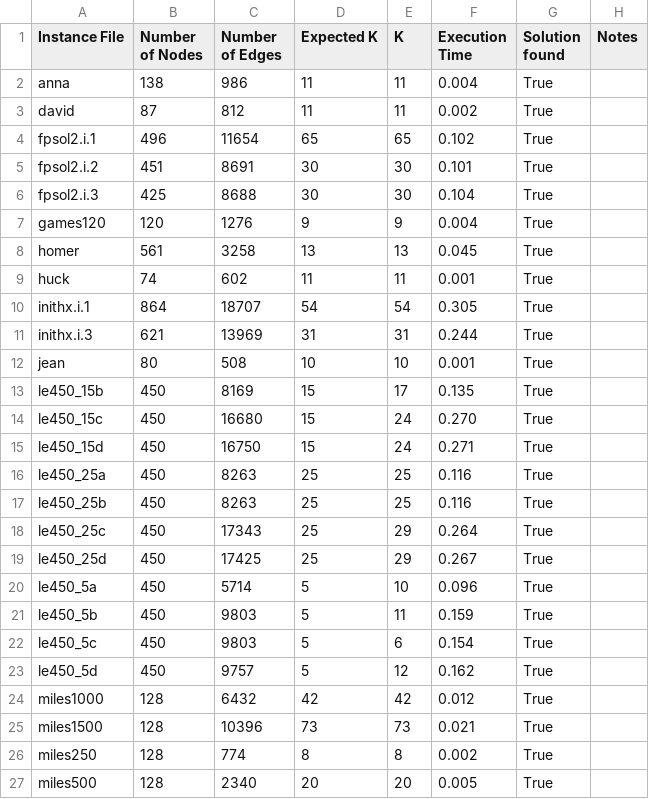
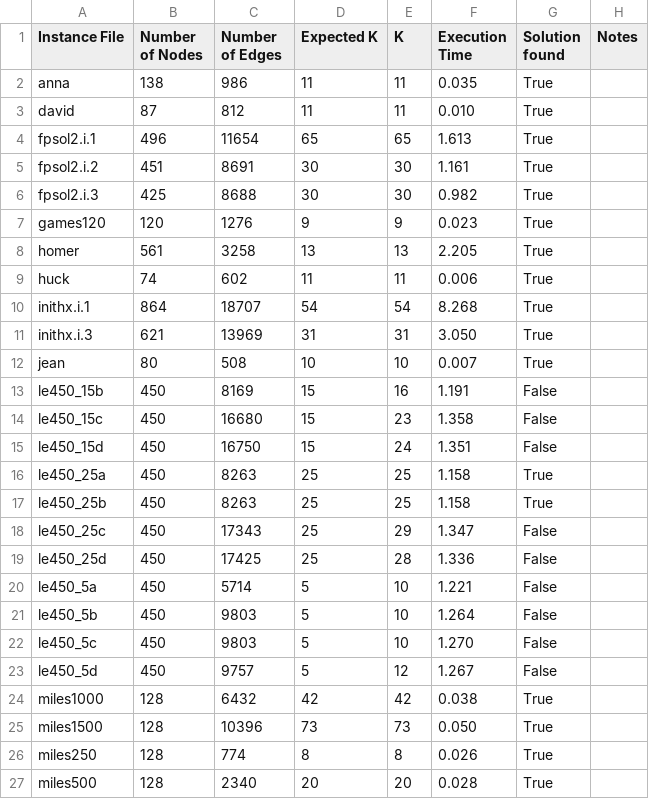
Before and after one commit to smbursuc/AEA-Graph-Coloring, a CSV file: proiect/csv_output/dsatur_results.csv, drawn as a sheet; only a part is shown; the diff covers the shown part only.

```diff
--- a/proiect/csv_output/dsatur_results.csv
+++ b/proiect/csv_output/dsatur_results.csv
@@ -1,27 +1,27 @@
 Instance File,Number of Nodes,Number of Edges,Expected K,K,Execution Time,Solution found,Notes
-anna,138,986,11,11,0.004,True,
-david,87,812,11,11,0.002,True,
-fpsol2.i.1,496,11654,65,65,0.102,True,
-fpsol2.i.2,451,8691,30,30,0.101,True,
-fpsol2.i.3,425,8688,30,30,0.104,True,
-games120,120,1276,9,9,0.004,True,
-homer,561,3258,13,13,0.045,True,
-huck,74,602,11,11,0.001,True,
-inithx.i.1,864,18707,54,54,0.305,True,
-inithx.i.3,621,13969,31,31,0.244,True,
-jean,80,508,10,10,0.001,True,
-le450_15b,450,8169,15,17,0.135,True,
-le450_15c,450,16680,15,24,0.270,True,
-le450_15d,450,16750,15,24,0.271,True,
-le450_25a,450,8263,25,25,0.116,True,
-le450_25b,450,8263,25,25,0.116,True,
-le450_25c,450,17343,25,29,0.264,True,
-le450_25d,450,17425,25,29,0.267,True,
-le450_5a,450,5714,5,10,0.096,True,
-le450_5b,450,9803,5,11,0.159,True,
-le450_5c,450,9803,5,6,0.154,True,
-le450_5d,450,9757,5,12,0.162,True,
-miles1000,128,6432,42,42,0.012,True,
-miles1500,128,10396,73,73,0.021,True,
-miles250,128,774,8,8,0.002,True,
-miles500,128,2340,20,20,0.005,True,
+anna,138,986,11,11,0.035,True,
+david,87,812,11,11,0.010,True,
+fpsol2.i.1,496,11654,65,65,1.613,True,
+fpsol2.i.2,451,8691,30,30,1.161,True,
+fpsol2.i.3,425,8688,30,30,0.982,True,
+games120,120,1276,9,9,0.023,True,
+homer,561,3258,13,13,2.205,True,
+huck,74,602,11,11,0.006,True,
+inithx.i.1,864,18707,54,54,8.268,True,
+inithx.i.3,621,13969,31,31,3.050,True,
+jean,80,508,10,10,0.007,True,
+le450_15b,450,8169,15,16,1.191,False,
+le450_15c,450,16680,15,23,1.358,False,
+le450_15d,450,16750,15,24,1.351,False,
+le450_25a,450,8263,25,25,1.158,True,
+le450_25b,450,8263,25,25,1.158,True,
+le450_25c,450,17343,25,29,1.347,False,
+le450_25d,450,17425,25,28,1.336,False,
+le450_5a,450,5714,5,10,1.221,False,
+le450_5b,450,9803,5,10,1.264,False,
+le450_5c,450,9803,5,10,1.270,False,
+le450_5d,450,9757,5,12,1.267,False,
+miles1000,128,6432,42,42,0.038,True,
+miles1500,128,10396,73,73,0.050,True,
+miles250,128,774,8,8,0.026,True,
+miles500,128,2340,20,20,0.028,True,
```
Also changed, not shown: 20 edited cells elsewhere in this file, proiect/csv_output/recursive_largest_first_results.csv, 7 other files.
